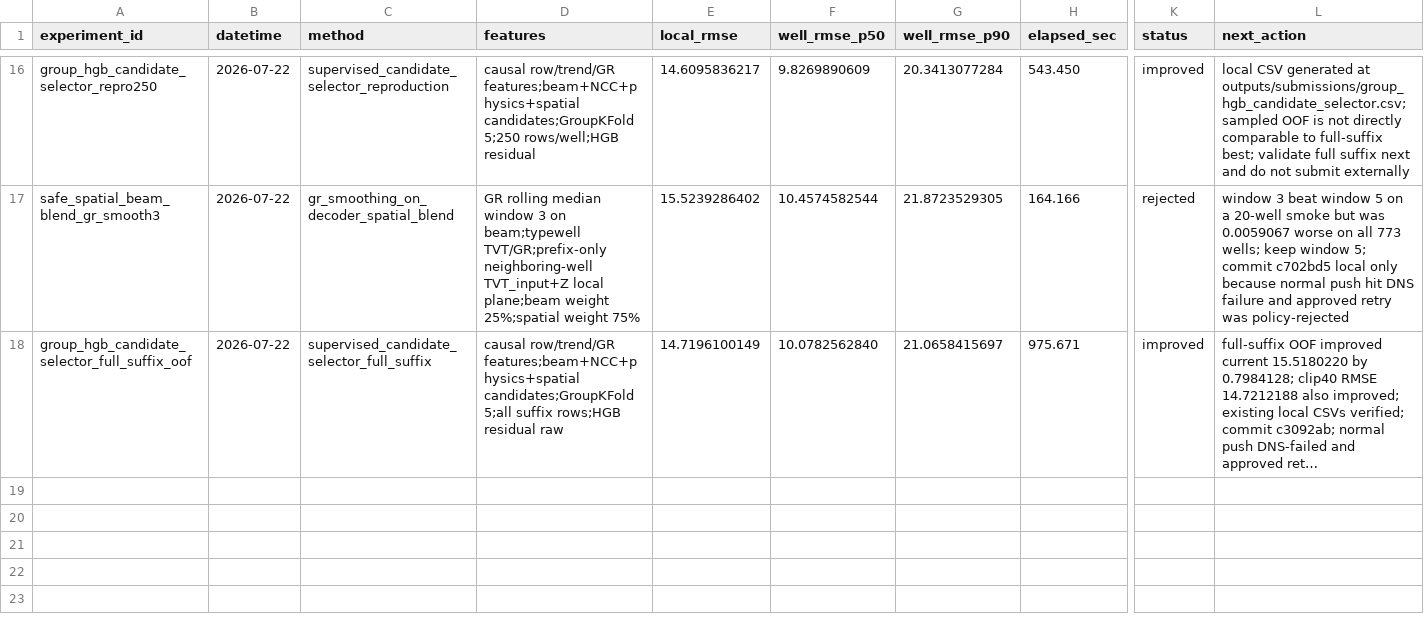
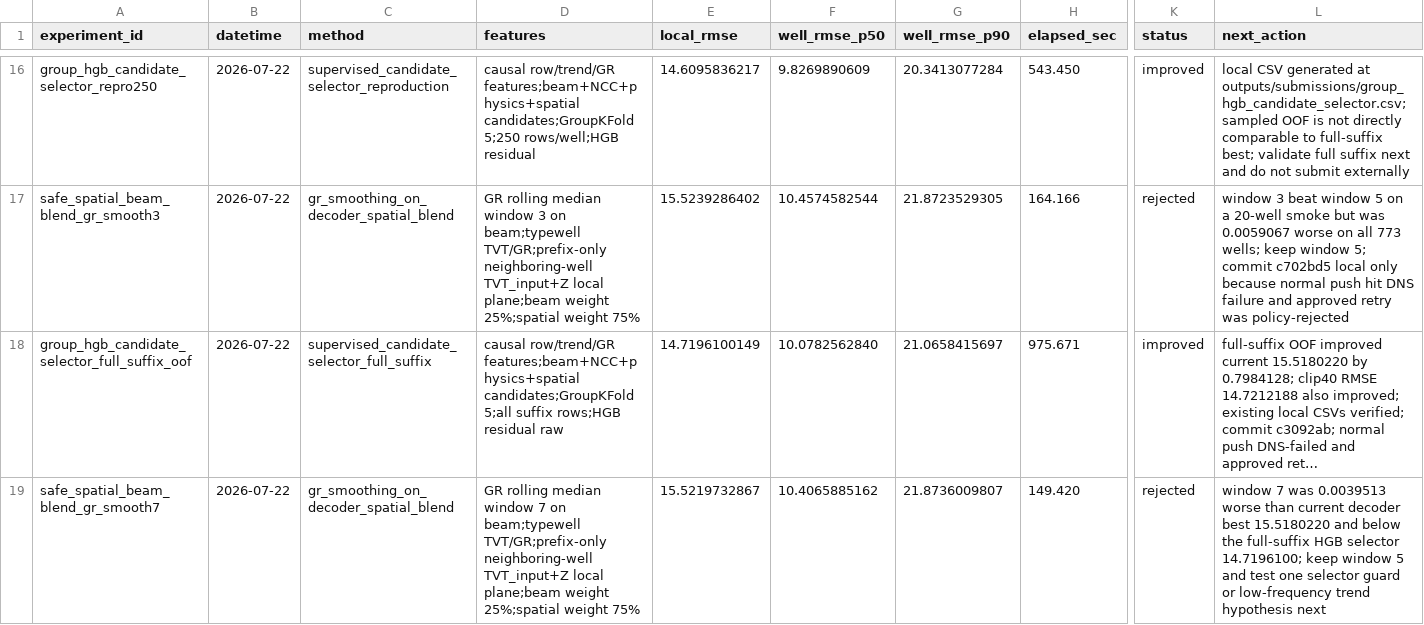
Before and after one commit to zakiyamaaaaa/Kaggle, a CSV file: rogii-wellbore-geology-prediction/experiments/results.csv, drawn as a sheet; only a part is shown, gaps mark what is left out; long unchanged cells end in …; rows hold the shown columns only; the diff names each change by its address in the sheet, - before the commit and + after, or states it on an @@ line.

Commit message:
rogii: record rejected GR smoothing window 7

```diff
--- a/rogii-wellbore-geology-prediction/experiments/results.csv
+++ b/rogii-wellbore-geology-prediction/experiments/results.csv
+row 19: safe_spatial_beam_blend_gr_smooth7 | 2026-07-22 | gr_smoothing_on_decoder_spatial_blend | GR rolling median window 7 on beam;typewell TVT/GR;prefix-only neighboring-well TVT_input+Z local plane;beam weight 25%;spatial weight 75% | 15.5219732867 | 10.4065885162 | 21.8736009807 | 149.420 | rejected | window 7 was 0.0039513 worse than current decoder best 15.5180220 and below the full-suffix HGB selector 14.7196100; keep window 5 and test one selector guard or low-frequency trend hypothesis next
```
Also changed, not shown: 2 other files.
